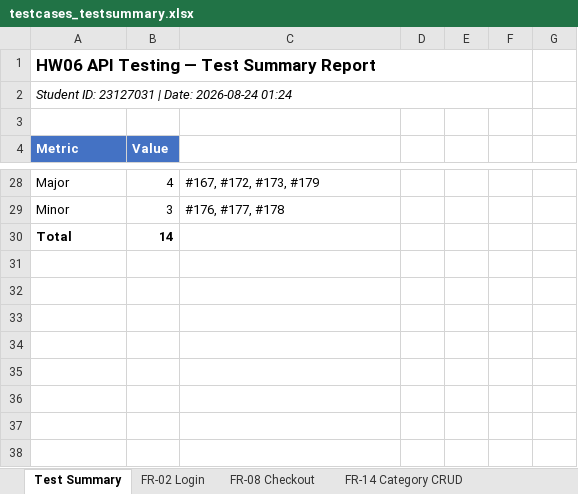
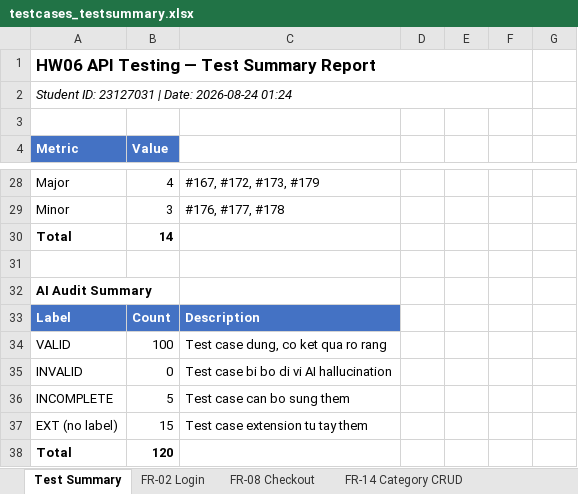
Before and after one commit to iamDicun/Group06_HW2_Testing, an Excel workbook: 23127031_HW06_AI_API_090/testcases_testsummary.xlsx, sheet Test Summary, drawn as a sheet; only a part is shown, gaps mark what is left out; values as stored, in another font and other column widths than the file's, no borders; the diff names each change by its address in the sheet, - before the commit and + after, or states it on an @@ line.

Commit message:
feat(HW06): add AI audit summary to Test Summary sheet

```diff
--- a/23127031_HW06_AI_API_090/testcases_testsummary.xlsx (sheet Test Summary)
+++ b/23127031_HW06_AI_API_090/testcases_testsummary.xlsx (sheet Test Summary)
+row 31: (empty)
+row 32: AI Audit Summary
+row 33: Label | Count | Description
+row 34: VALID | 100 | Test case dung, co ket qua ro rang
+row 35: INVALID | 0 | Test case bi bo di vi AI hallucination
+row 36: INCOMPLETE | 5 | Test case can bo sung them
+row 37: EXT (no label) | 15 | Test case extension tu tay them
+row 38: Total | 120
```
Also changed, not shown: sheet FR-14 Category CRUD.
